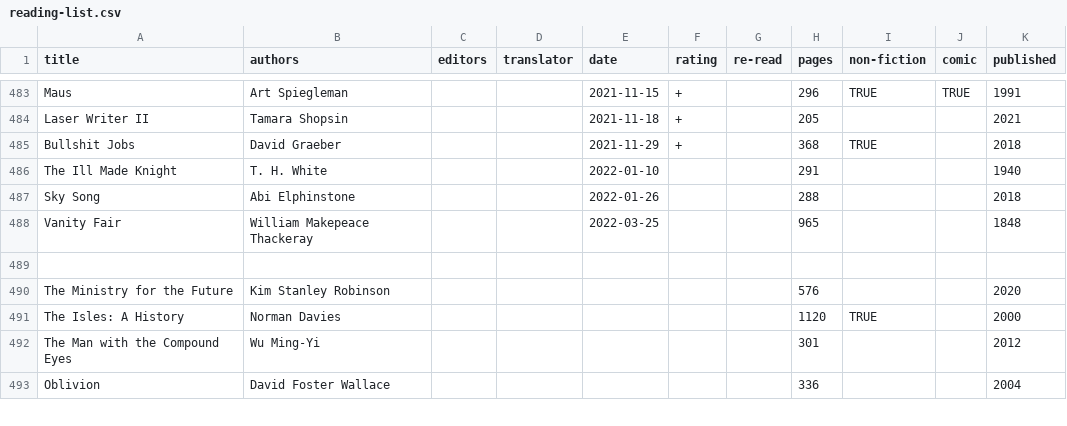
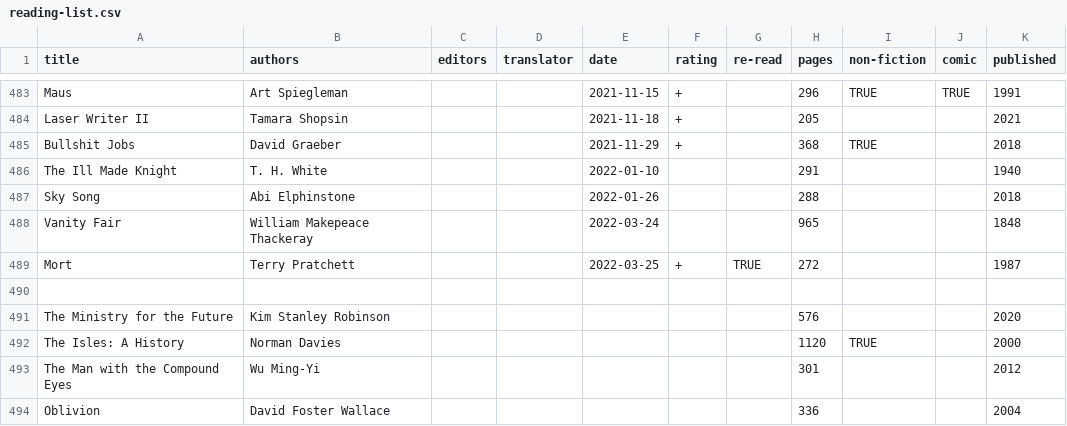
Before and after one commit to tomgp/books, a CSV file: reading-list.csv, drawn as a sheet; only a part is shown, gaps mark what is left out.

Commit message:
mort

```diff
--- a/reading-list.csv
+++ b/reading-list.csv
@@ -487,3 +487,4 @@ The Ill Made Knight,T. H. White,,,2022-01-10,,,291,,,1940
 Sky Song,Abi Elphinstone,,,2022-01-26,,,288,,,2018
-Vanity Fair ,William Makepeace Thackeray,,,2022-03-25,,,965,,,1848
+Vanity Fair ,William Makepeace Thackeray,,,2022-03-24,,,965,,,1848
+Mort,Terry Pratchett,,,2022-03-25,+,TRUE,272,,,1987
 
```
Also changed, not shown: 1 other file.
